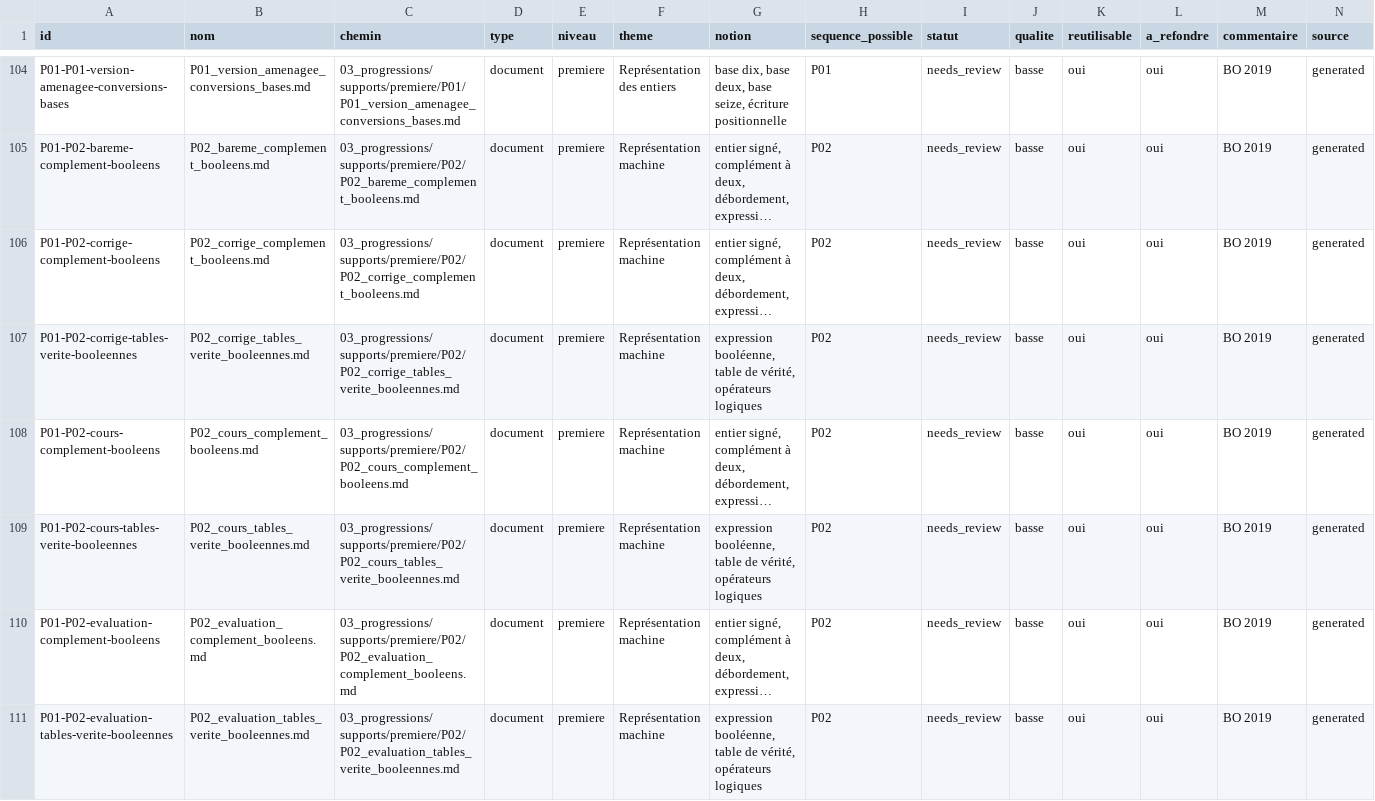
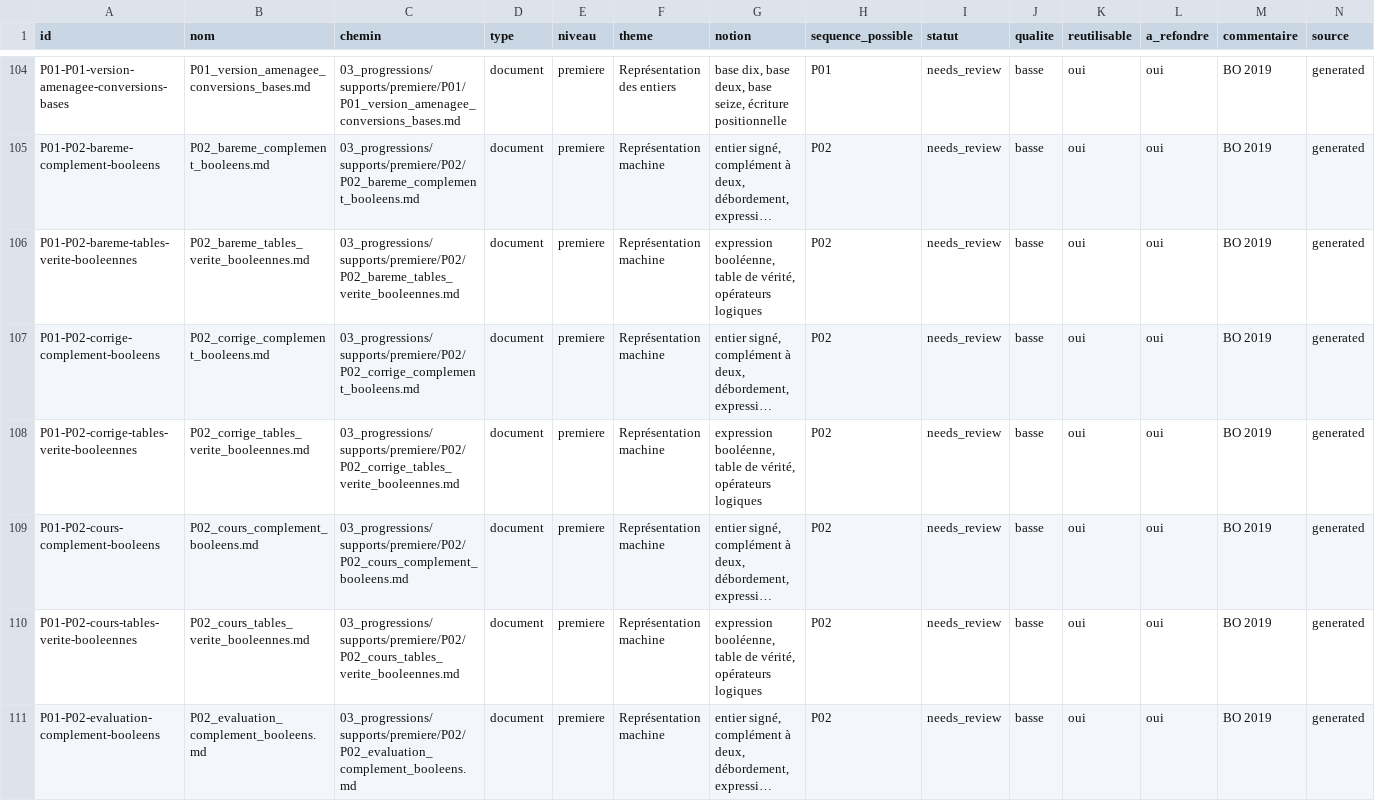
Before and after one commit to cyranoaladin/NSI, a CSV file: manifest.csv, drawn as a sheet; only a part is shown, gaps mark what is left out; the shorter side is filled out with more unchanged rows; long unchanged cells end in …; rows hold the shown columns only; the diff covers the shown part only; the diff names each change by its address in the sheet, - before the commit and + after, or states it on an @@ line.

```diff
--- a/manifest.csv
+++ b/manifest.csv
+row 106: P01-P02-bareme-tables-verite-booleennes | P02_bareme_tables_verite_booleennes.md | 03_progressions/supports/premiere/P02/P02_bareme_tables_verite_booleennes.md | document | premiere | Représentation machine | expression booléenne, table de vérité, opérateurs logiques | P02 | needs_review | basse | oui | oui | BO 2019 | generated
```
Also changed, not shown: 4 added rows and 3 edited cells elsewhere in this file, 28 other files.
